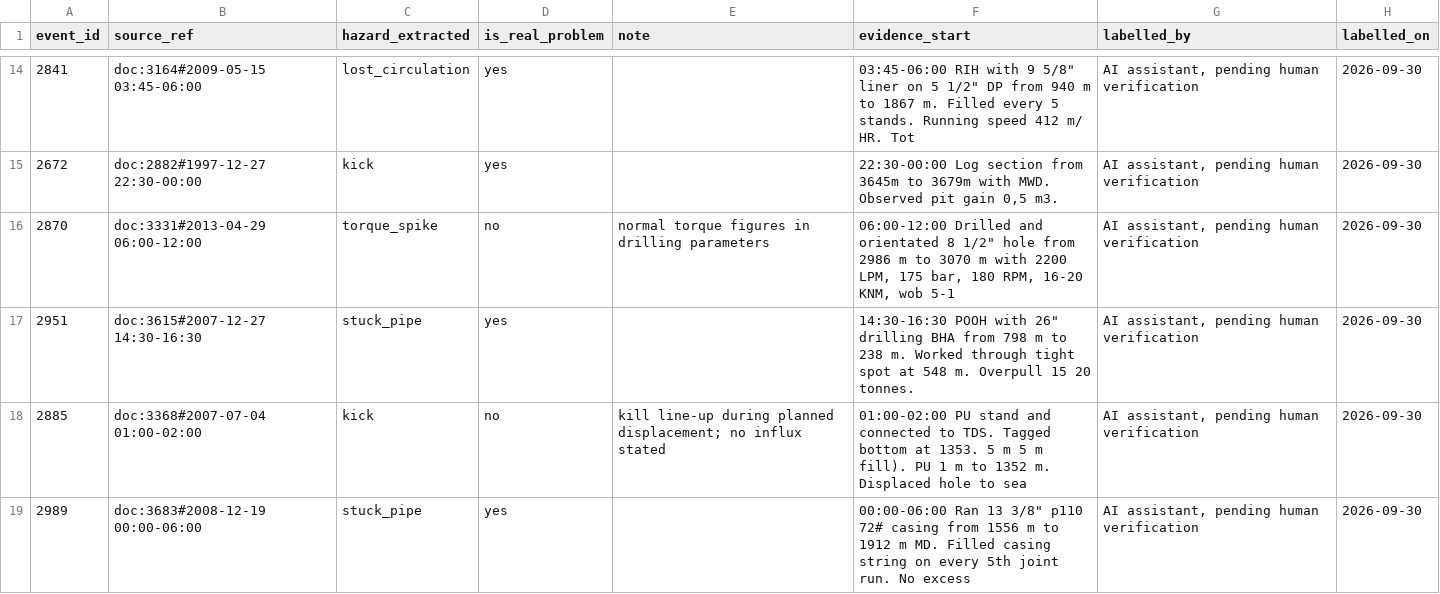
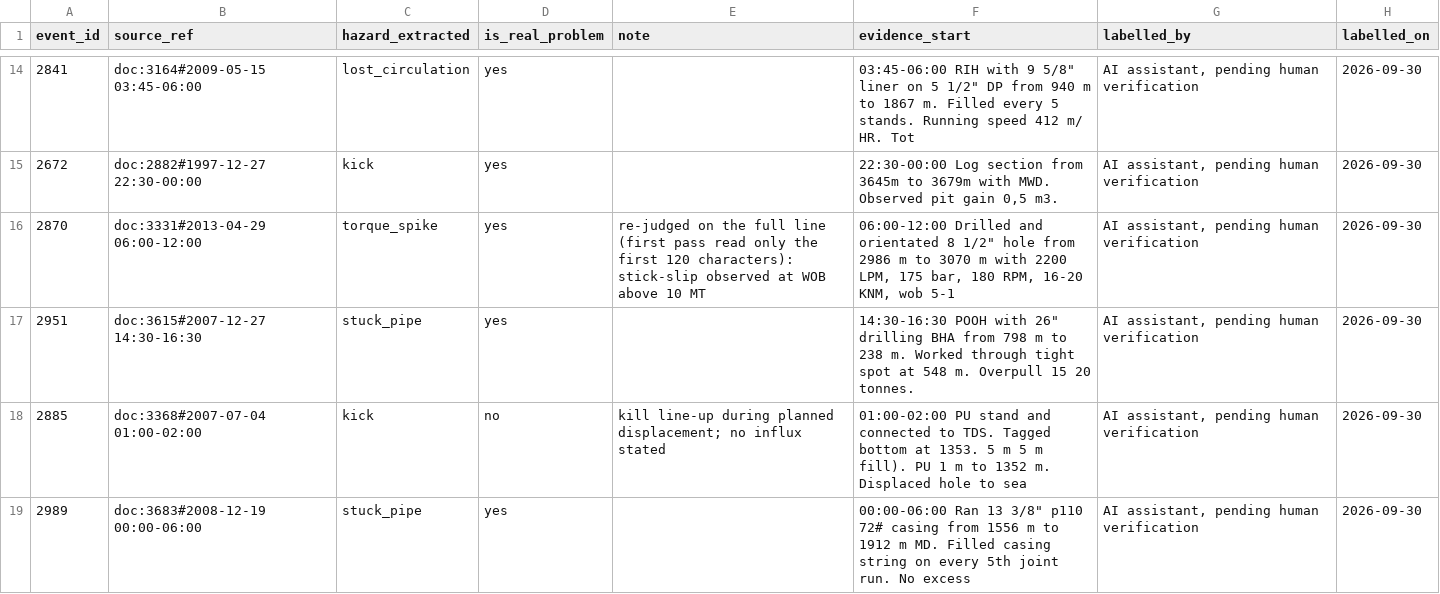
Before and after one commit to Jay-Naik2526/kupakosh, a CSV file: data/eval/volve_ddr_events_check.csv, drawn as a sheet; only a part is shown, gaps mark what is left out; the diff covers the shown part only.

Commit message:
Accuracy round, every gain measured on data it was not tuned on: Hindsight ranker chosen per fold by nested CV (AUC 0.85, 82.7% layers flagged at 15 alerts/well, right hazard in top 3 76.9%, exact hazard forewarned 269/571); Volve events on planned intervention lines go to review (precision 0.88 on a fresh sample of 60, was ~0.80); episode outcomes read plain resolution phrases and the earliest hazard mention (0.55 on a fresh blind sample, was 0.44; old 0.68 was on the tuning set). New: rig hours at stake, shift-handover note in English/Hindi, self-correcting alerts from engineer verdicts (never used as Hindsight test labels). Sensor deja-vu tested below chance and kept only as a negative result

```diff
--- a/data/eval/volve_ddr_events_check.csv
+++ b/data/eval/volve_ddr_events_check.csv
@@ -15,3 +15,3 @@ event_id,source_ref,hazard_extracted,is_real_problem,note,evidence_start,labelle
 2672,doc:2882#1997-12-27 22:30-00:00,kick,yes,,"22:30-00:00 Log section from 3645m to 3679m with MWD. Observed pit gain 0,5 m3.","AI assistant, pending human verification",2026-09-30
-2870,doc:3331#2013-04-29 06:00-12:00,torque_spike,no,normal torque figures in drilling parameters,"06:00-12:00 Drilled and orientated 8 1/2"" hole from 2986 m to 3070 m with 2200 LPM, 175 bar, 180 RPM, 16-20 KNM, wob 5-1","AI assistant, pending human verification",2026-09-30
+2870,doc:3331#2013-04-29 06:00-12:00,torque_spike,yes,re-judged on the full line (first pass read only the first 120 characters): stick-slip observed at WOB above 10 MT,"06:00-12:00 Drilled and orientated 8 1/2"" hole from 2986 m to 3070 m with 2200 LPM, 175 bar, 180 RPM, 16-20 KNM, wob 5-1","AI assistant, pending human verification",2026-09-30
 2951,doc:3615#2007-12-27 14:30-16:30,stuck_pipe,yes,,"14:30-16:30 POOH with 26"" drilling BHA from 798 m to 238 m. Worked through tight spot at 548 m. Overpull 15 20 tonnes.","AI assistant, pending human verification",2026-09-30
```
Also changed, not shown: 8 edited cells elsewhere in this file, 33 other files.
